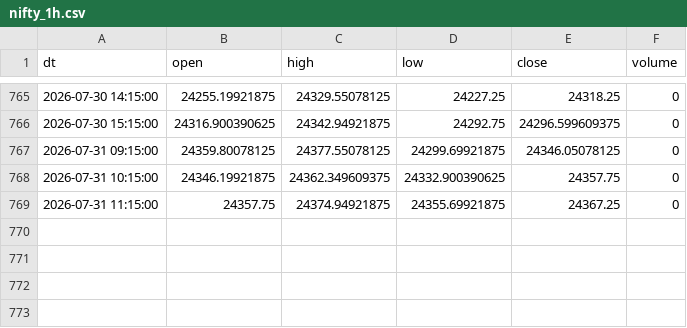
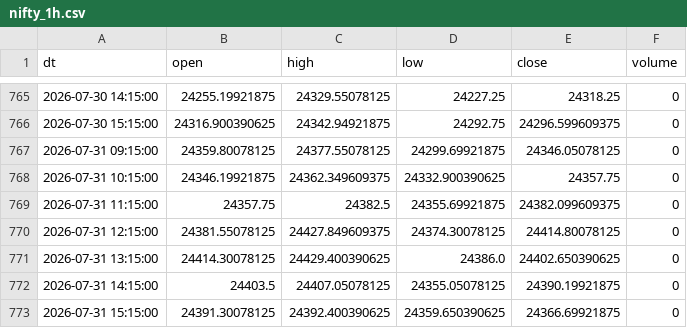
Before and after one commit to Aruj-Singh/nse-dashboard, a CSV file: data/nifty_1h.csv, drawn as a sheet; only a part is shown, gaps mark what is left out.

```diff
--- a/data/nifty_1h.csv
+++ b/data/nifty_1h.csv
@@ -768,2 +768,6 @@ dt,open,high,low,close,volume
 2026-07-31 10:15:00,24346.19921875,24362.349609375,24332.900390625,24357.75,0
-2026-07-31 11:15:00,24357.75,24374.94921875,24355.69921875,24367.25,0
+2026-07-31 11:15:00,24357.75,24382.5,24355.69921875,24382.099609375,0
+2026-07-31 12:15:00,24381.55078125,24427.849609375,24374.30078125,24414.80078125,0
+2026-07-31 13:15:00,24414.30078125,24429.400390625,24386.0,24402.650390625,0
+2026-07-31 14:15:00,24403.5,24407.05078125,24355.05078125,24390.19921875,0
+2026-07-31 15:15:00,24391.30078125,24392.400390625,24359.650390625,24366.69921875,0
```
Also changed, not shown: data/bulk_deals.csv, data/most_active_volume.csv, 12 other files.
